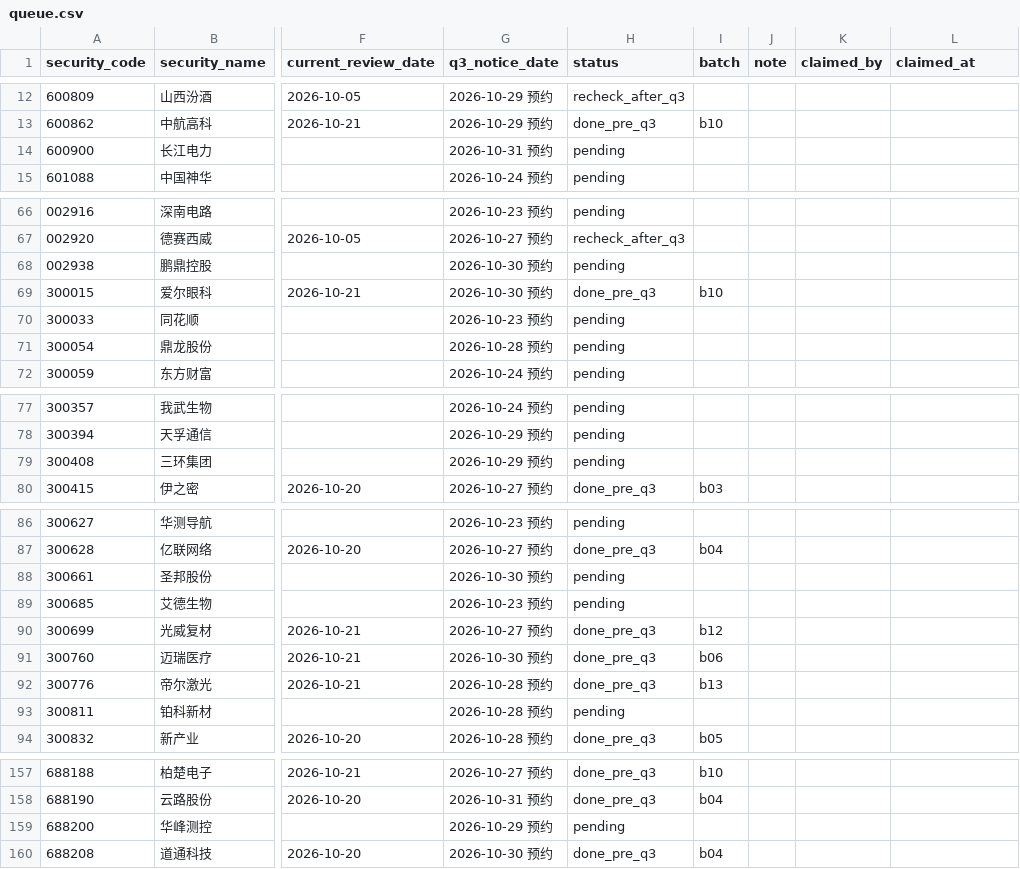
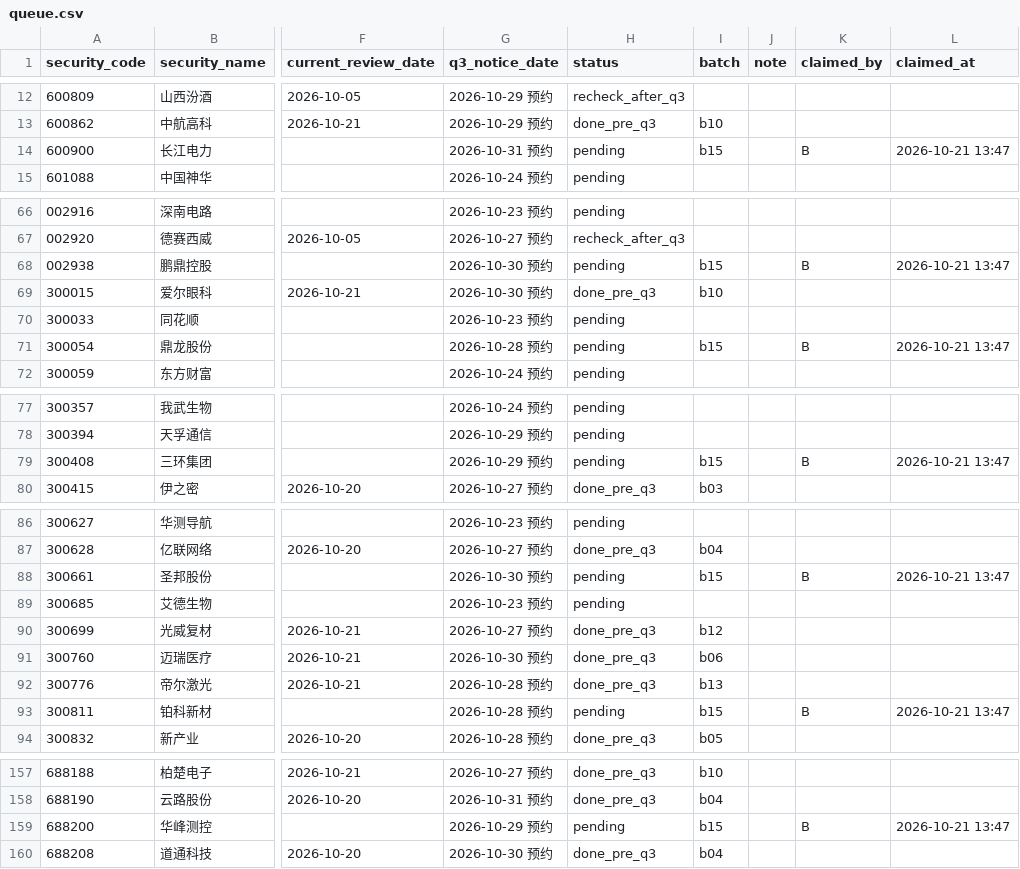
Before and after one commit to wylflc/raykey, a CSV file: data/experiments/exp_independent_pool_2026q3/queue.csv, drawn as a sheet; only a part is shown, gaps mark what is left out; the diff covers the shown part only; the diff names each change by its address in the sheet, - before the commit and + after, or states it on an @@ line.

Commit message:
OI-291 第十五批 8 家由账户 B 认领

```diff
--- a/data/experiments/exp_independent_pool_2026q3/queue.csv
+++ b/data/experiments/exp_independent_pool_2026q3/queue.csv
-I14 (batch): (empty)
+I14 (batch): b15
-K14 (claimed_by): (empty)
+K14 (claimed_by): B
-L14 (claimed_at): (empty)
+L14 (claimed_at): 2026-10-21 13:47
-I68 (batch): (empty)
+I68 (batch): b15
-K68 (claimed_by): (empty)
+K68 (claimed_by): B
-L68 (claimed_at): (empty)
+L68 (claimed_at): 2026-10-21 13:47
-I71 (batch): (empty)
+I71 (batch): b15
-K71 (claimed_by): (empty)
+K71 (claimed_by): B
-L71 (claimed_at): (empty)
+L71 (claimed_at): 2026-10-21 13:47
-I79 (batch): (empty)
+I79 (batch): b15
-K79 (claimed_by): (empty)
+K79 (claimed_by): B
-L79 (claimed_at): (empty)
+L79 (claimed_at): 2026-10-21 13:47
-I88 (batch): (empty)
+I88 (batch): b15
-K88 (claimed_by): (empty)
+K88 (claimed_by): B
-L88 (claimed_at): (empty)
+L88 (claimed_at): 2026-10-21 13:47
-I93 (batch): (empty)
+I93 (batch): b15
-K93 (claimed_by): (empty)
+K93 (claimed_by): B
-L93 (claimed_at): (empty)
+L93 (claimed_at): 2026-10-21 13:47
-I159 (batch): (empty)
+I159 (batch): b15
-K159 (claimed_by): (empty)
+K159 (claimed_by): B
-L159 (claimed_at): (empty)
+L159 (claimed_at): 2026-10-21 13:47
```
Also changed, not shown: 3 edited cells elsewhere in this file.
